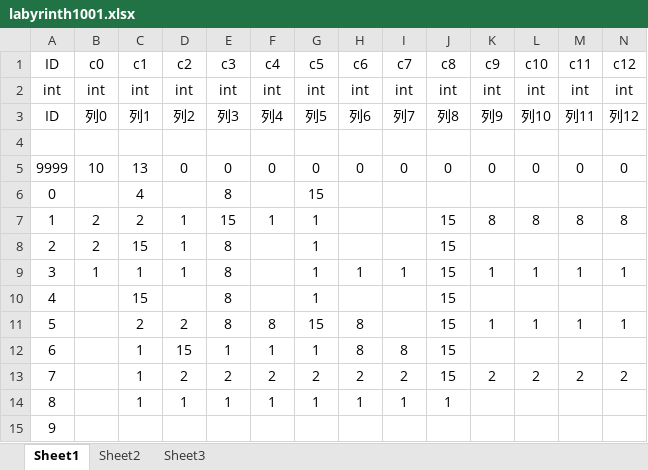
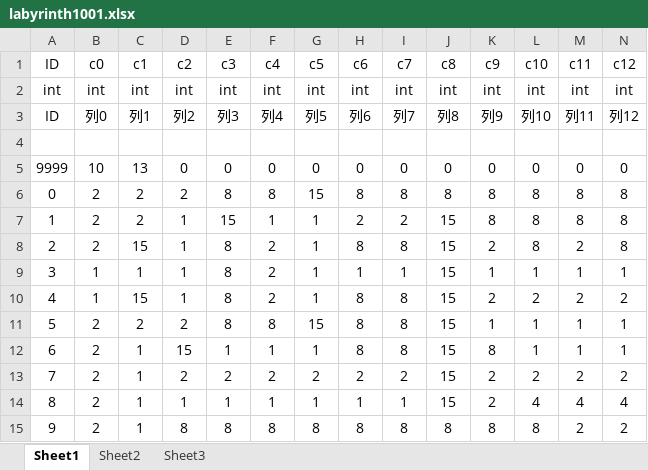
Before and after one commit to LIQIANGEASTSUN/PathfindingAlgorithm, an Excel workbook: Labyrinth2/Excel/labyrinth1001.xlsx, sheet Sheet1, drawn as a sheet; values as stored, in another font and other column widths than the file's, no borders; conditional formats not drawn; removed rows and columns are numbered as before the commit, all else as after; the diff names each change by its address in the sheet, - before the commit and + after, or states it on an @@ line.

```diff
--- a/Labyrinth2/Excel/labyrinth1001.xlsx (sheet Sheet1)
+++ b/Labyrinth2/Excel/labyrinth1001.xlsx (sheet Sheet1)
-row 6: 0 |  | 4 |  | 8 |  | 15
+row 6: 0 | 2 | 2 | 2 | 8 | 8 | 15 | 8 | 8 | 8 | 8 | 8 | 8 | 8
-H7 (c6): (empty)
+H7 (c6): 2
-I7 (c7): (empty)
+I7 (c7): 2
-F8:F10 (c4): (empty)
+F8:F10 (c4): 2
-H8 (c6): (empty)
+H8 (c6): 8
-I8 (c7): (empty)
+I8 (c7): 8
-K8 (c9): (empty)
+K8 (c9): 2
-L8 (c10): (empty)
+L8 (c10): 8
-M8 (c11): (empty)
+M8 (c11): 2
-N8 (c12): (empty)
+N8 (c12): 8
-B10 (c0): (empty)
+B10 (c0): 1
-D10 (c2): (empty)
+D10 (c2): 1
-H10 (c6): (empty)
+H10 (c6): 8
-I10:I11 (c7): (empty)
+I10:I11 (c7): 8
-K10 (c9): (empty)
+K10 (c9): 2
-L10 (c10): (empty)
+L10 (c10): 2
-M10 (c11): (empty)
+M10 (c11): 2
-N10 (c12): (empty)
+N10 (c12): 2
-B11:B14 (c0): (empty)
+B11:B14 (c0): 2
-K12 (c9): (empty)
+K12 (c9): 8
-L12 (c10): (empty)
+L12 (c10): 1
-M12 (c11): (empty)
+M12 (c11): 1
-N12 (c12): (empty)
+N12 (c12): 1
-J14 (c8): 1
+J14 (c8): 15
-K14 (c9): (empty)
+K14 (c9): 2
-L14 (c10): (empty)
+L14 (c10): 4
-M14 (c11): (empty)
+M14 (c11): 4
-N14 (c12): (empty)
+N14 (c12): 4
-row 15: 9
+row 15: 9 | 2 | 1 | 8 | 8 | 8 | 8 | 8 | 8 | 8 | 8 | 8 | 2 | 2
```
Also changed, not shown: 6 other files.
